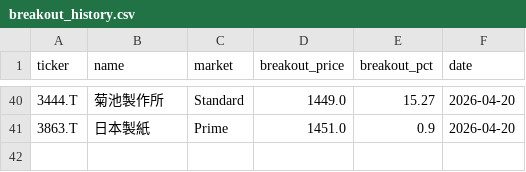
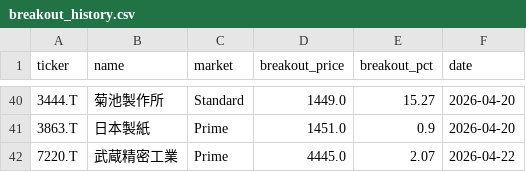
Before and after one commit to waka-aki/3-year-high-breakout, a CSV file: data/breakout_history.csv, drawn as a sheet; only a part is shown, gaps mark what is left out; the diff names each change by its address in the sheet, - before the commit and + after, or states it on an @@ line.

```diff
--- a/data/breakout_history.csv
+++ b/data/breakout_history.csv
+row 42: 7220.T | 武蔵精密工業 | Prime | 4445.0 | 2.07 | 2026-04-22
```
Also changed, not shown: data/performance_tracking.csv, 1 other file.
